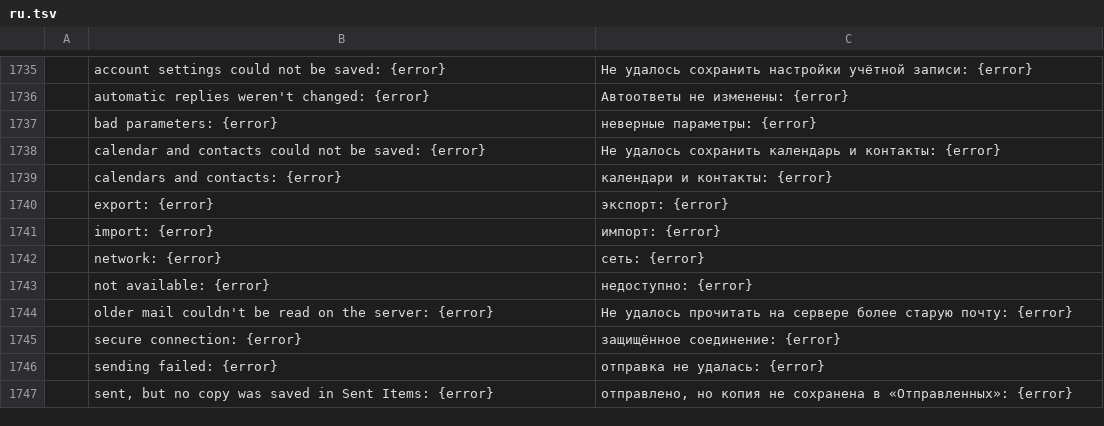
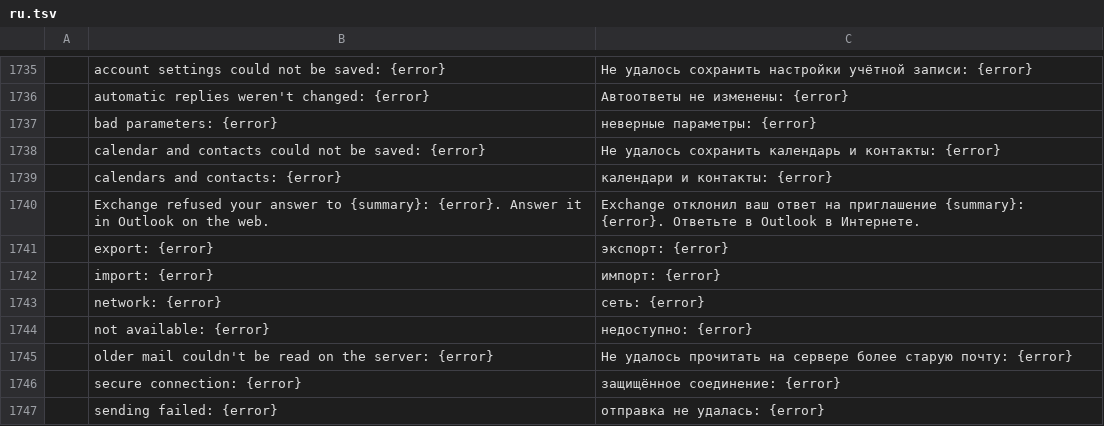
Before and after one commit to dgaudin/quatrelle, a TSV file: crates/ui-egui/src/i18n/ru.tsv, drawn as a sheet; only a part is shown, gaps mark what is left out; the shorter side is filled out with more unchanged rows; the diff names each change by its address in the sheet, - before the commit and + after, or states it on an @@ line.

```diff
--- a/crates/ui-egui/src/i18n/ru.tsv
+++ b/crates/ui-egui/src/i18n/ru.tsv
+row 1740:  | Exchange refused your answer to {summary}: {error}. Answer it in Outlook on the web. | Exchange отклонил ваш ответ на приглашение {summary}: {error}. Ответьте в Outlook в Интернете.
```
Also changed, not shown: crates/ui-egui/src/i18n/ar.tsv, crates/ui-egui/src/i18n/he.tsv, 22 other files.
